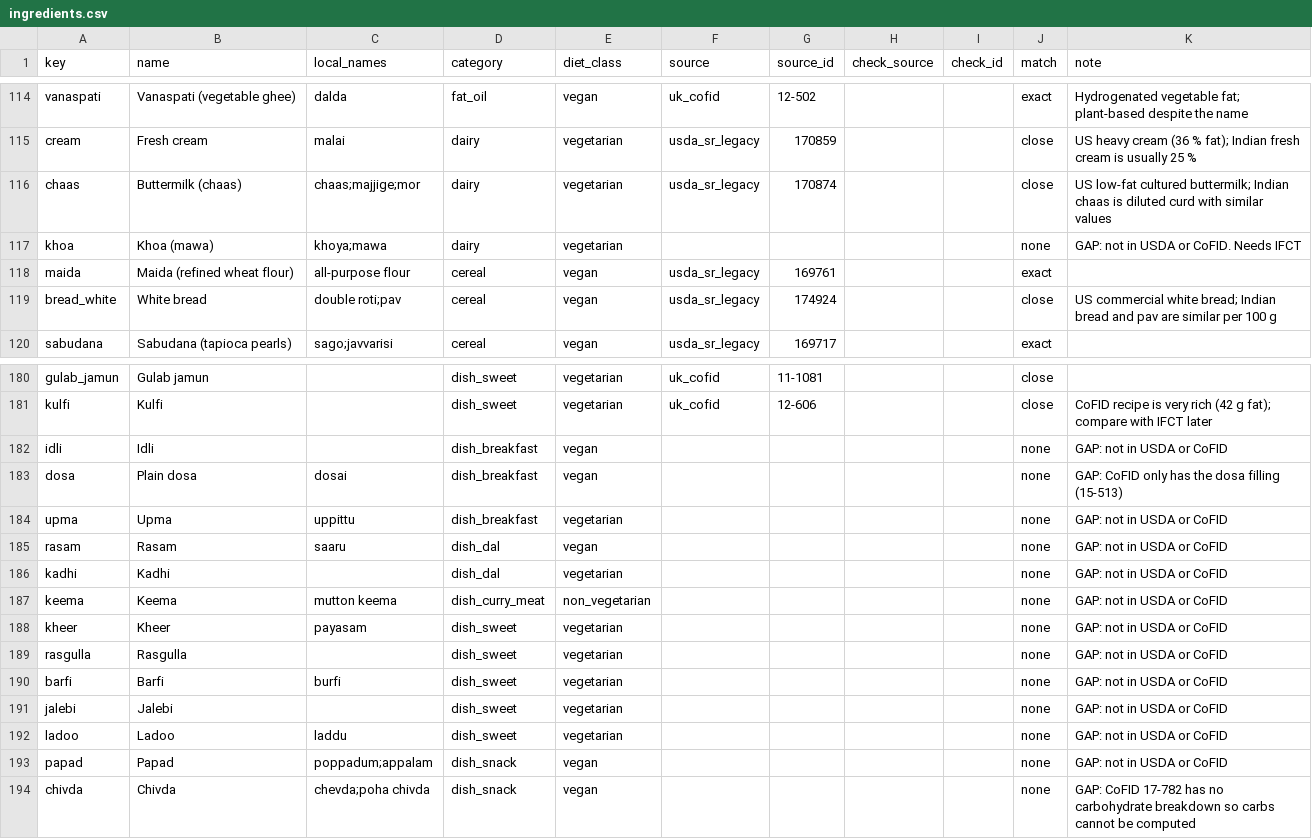
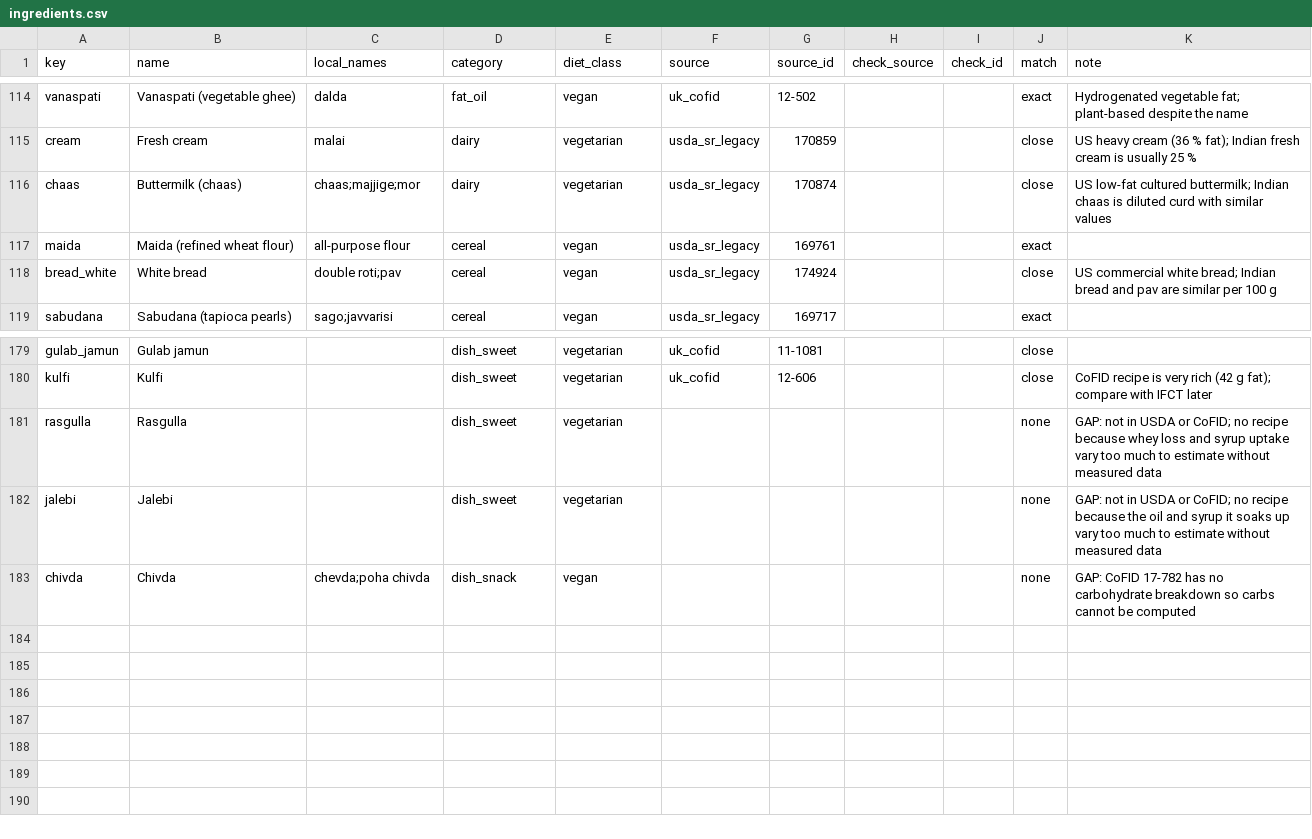
Before and after one commit to yvenkatnihit-arch/ai-fitness-agent, a CSV file: data/ingredients.csv, drawn as a sheet; only a part is shown, gaps mark what is left out.

```diff
--- a/data/ingredients.csv
+++ b/data/ingredients.csv
@@ -116,3 +116,2 @@ cream,Fresh cream,malai,dairy,vegetarian,usda_sr_legacy,170859,,,close,US heavy
 chaas,Buttermilk (chaas),chaas;majjige;mor,dairy,vegetarian,usda_sr_legacy,170874,,,close,US low-fat cultured buttermilk; Indian chaas is diluted curd with similar values
-khoa,Khoa (mawa),khoya;mawa,dairy,vegetarian,,,,,none,GAP: not in USDA or CoFID. Needs IFCT
 maida,Maida (refined wheat flour),all-purpose flour,cereal,vegan,usda_sr_legacy,169761,,,exact,
@@ -181,14 +180,4 @@ gulab_jamun,Gulab jamun,,dish_sweet,vegetarian,uk_cofid,11-1081,,,close,
 kulfi,Kulfi,,dish_sweet,vegetarian,uk_cofid,12-606,,,close,CoFID recipe is very rich (42 g fat); compare with IFCT later
-idli,Idli,,dish_breakfast,vegan,,,,,none,GAP: not in USDA or CoFID
-dosa,Plain dosa,dosai,dish_breakfast,vegan,,,,,none,GAP: CoFID only has the dosa filling (15-513)
-upma,Upma,uppittu,dish_breakfast,vegetarian,,,,,none,GAP: not in USDA or CoFID
-rasam,Rasam,saaru,dish_dal,vegan,,,,,none,GAP: not in USDA or CoFID
-kadhi,Kadhi,,dish_dal,vegetarian,,,,,none,GAP: not in USDA or CoFID
-keema,Keema,mutton keema,dish_curry_meat,non_vegetarian,,,,,none,GAP: not in USDA or CoFID
-kheer,Kheer,payasam,dish_sweet,vegetarian,,,,,none,GAP: not in USDA or CoFID
-rasgulla,Rasgulla,,dish_sweet,vegetarian,,,,,none,GAP: not in USDA or CoFID
-barfi,Barfi,burfi,dish_sweet,vegetarian,,,,,none,GAP: not in USDA or CoFID
-jalebi,Jalebi,,dish_sweet,vegetarian,,,,,none,GAP: not in USDA or CoFID
-ladoo,Ladoo,laddu,dish_sweet,vegetarian,,,,,none,GAP: not in USDA or CoFID
-papad,Papad,poppadum;appalam,dish_snack,vegan,,,,,none,GAP: not in USDA or CoFID
+rasgulla,Rasgulla,,dish_sweet,vegetarian,,,,,none,GAP: not in USDA or CoFID; no recipe because whey loss and syrup uptake vary too much to estimate without measured data
+jalebi,Jalebi,,dish_sweet,vegetarian,,,,,none,GAP: not in USDA or CoFID; no recipe because the oil and syrup it soaks up vary too much to estimate without measured data
 chivda,Chivda,chevda;poha chivda,dish_snack,vegan,,,,,none,GAP: CoFID 17-782 has no carbohydrate breakdown so carbs cannot be computed
```
Also changed, not shown: data/foods_validated.csv, 19 other files.
